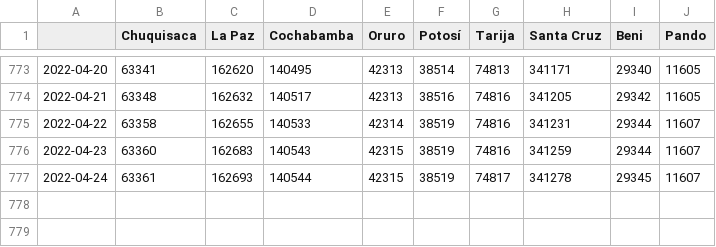
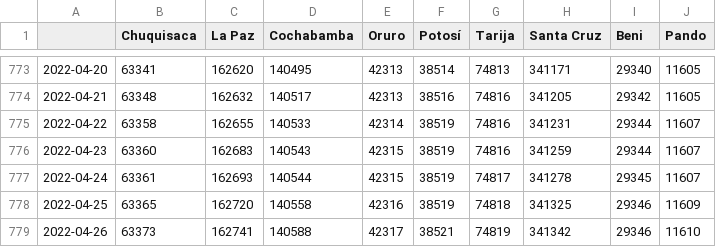
Before and after one commit to sociedatos/covid19-bo-casos_por_departamento, a CSV file: confirmados_acumulados.csv, drawn as a sheet; only a part is shown, gaps mark what is left out; the diff names each change by its address in the sheet, - before the commit and + after, or states it on an @@ line.

```diff
--- a/confirmados_acumulados.csv
+++ b/confirmados_acumulados.csv
+row 778: 2022-04-25 | 63365 | 162720 | 140558 | 42316 | 38519 | 74818 | 341325 | 29346 | 11609
+row 779: 2022-04-26 | 63373 | 162741 | 140588 | 42317 | 38521 | 74819 | 341342 | 29346 | 11610
```
Also changed, not shown: activos_acumulados.csv, confirmados_diarios.csv, 4 other files.
